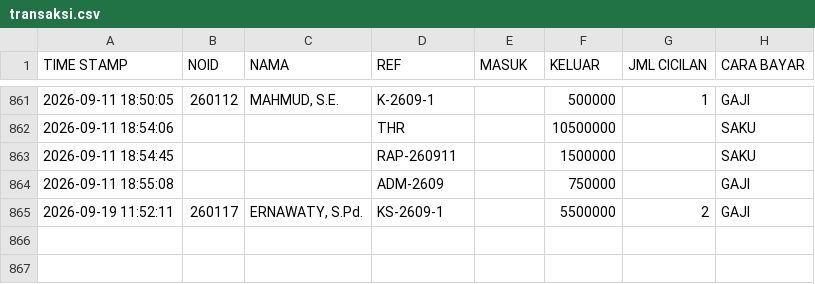
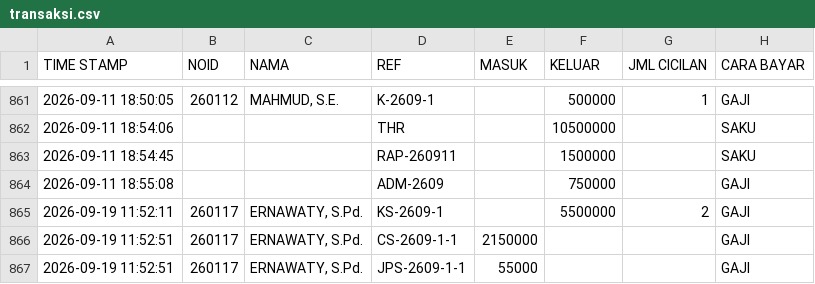
Before and after one commit to nexalone/KGP, a CSV file: data/transaksi.csv, drawn as a sheet; only a part is shown, gaps mark what is left out; the diff names each change by its address in the sheet, - before the commit and + after, or states it on an @@ line.

Commit message:
Update transaksi.csv - 2026-09-19T04:52:54.145Z

```diff
--- a/data/transaksi.csv
+++ b/data/transaksi.csv
+row 866: 2026-09-19 11:52:51 | 260117 | ERNAWATY, S.Pd. | CS-2609-1-1 | 2150000 |  |  | GAJI
+row 867: 2026-09-19 11:52:51 | 260117 | ERNAWATY, S.Pd. | JPS-2609-1-1 | 55000 |  |  | GAJI
```
